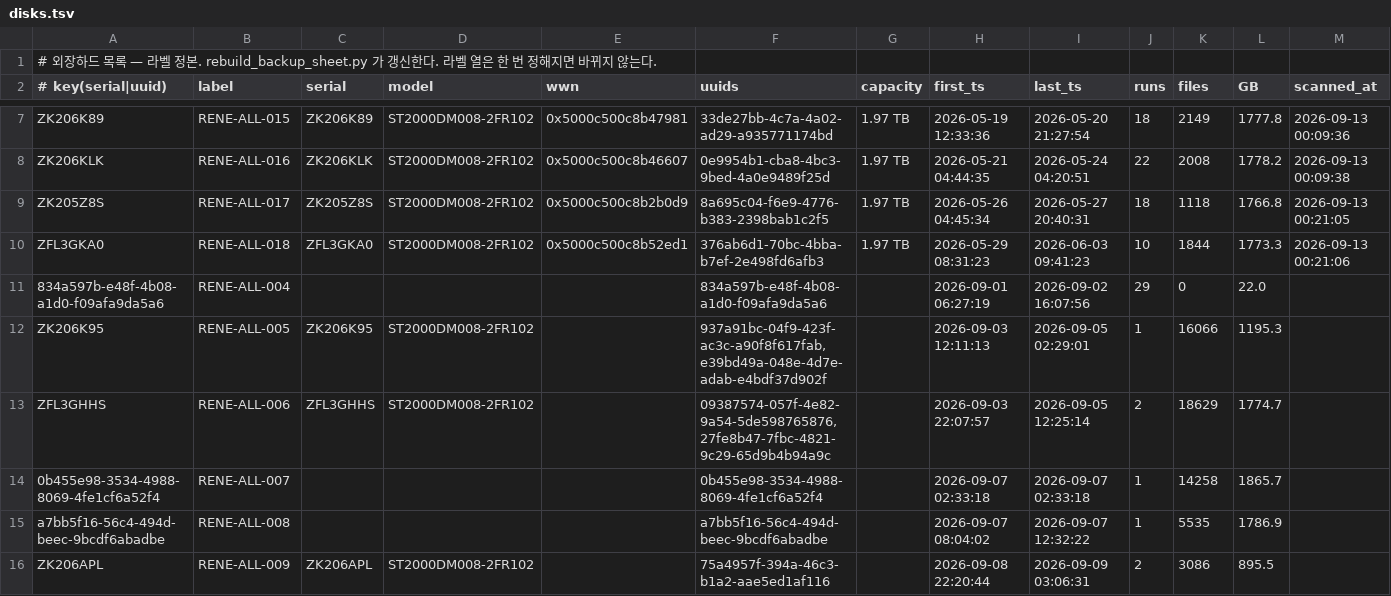
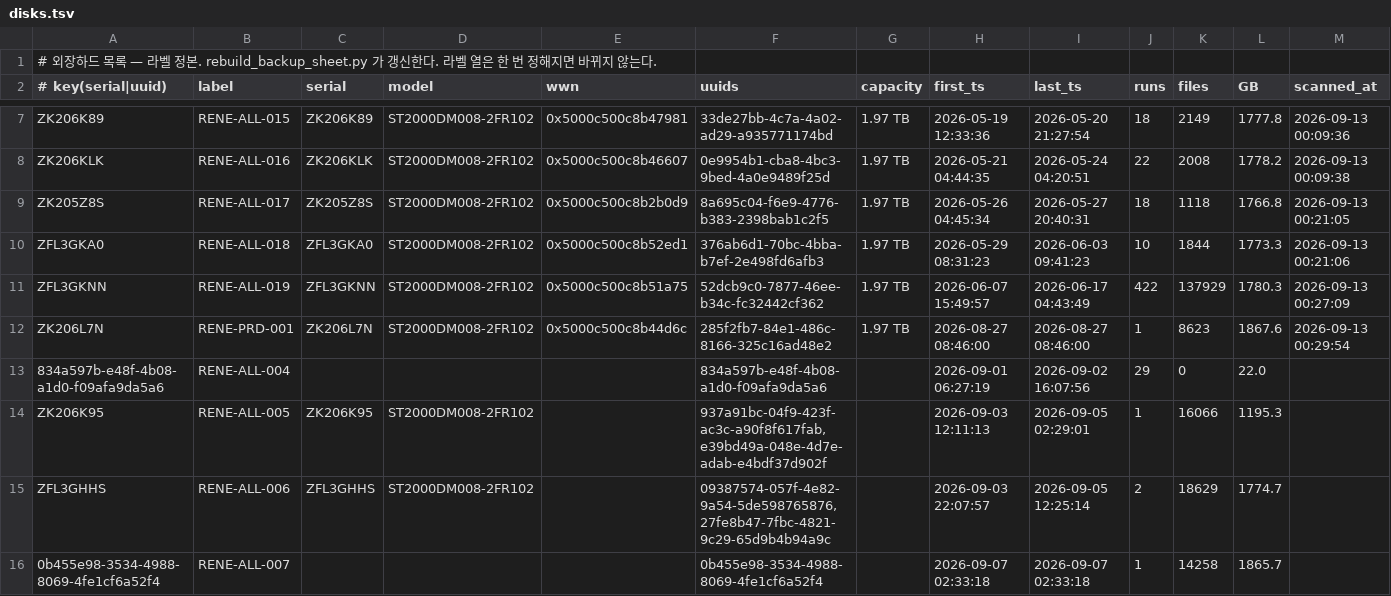
Before and after one commit to Sang-Yong/RENE-daq-rcterm, a TSV file: docs/backup-disks/disks.tsv, drawn as a sheet; only a part is shown, gaps mark what is left out; the shorter side is filled out with more unchanged rows; rows hold the shown columns only; the diff names each change by its address in the sheet, - before the commit and + after, or states it on an @@ line.

```diff
--- a/docs/backup-disks/disks.tsv
+++ b/docs/backup-disks/disks.tsv
+row 11: ZFL3GKNN | RENE-ALL-019 | ZFL3GKNN | ST2000DM008-2FR102 | 0x5000c500c8b51a75 | 52dcb9c0-7877-46ee-b34c-fc32442cf362 | 1.97 TB | 2026-06-07 15:49:57 | 2026-06-17 04:43:49 | 422 | 137929 | 1780.3 | 2026-09-13 00:27:09
+row 12: ZK206L7N | RENE-PRD-001 | ZK206L7N | ST2000DM008-2FR102 | 0x5000c500c8b44d6c | 285f2fb7-84e1-486c-8166-325c16ad48e2 | 1.97 TB | 2026-08-27 08:46:00 | 2026-08-27 08:46:00 | 1 | 8623 | 1867.6 | 2026-09-13 00:29:54
```
Also changed, not shown: 8 other files.
